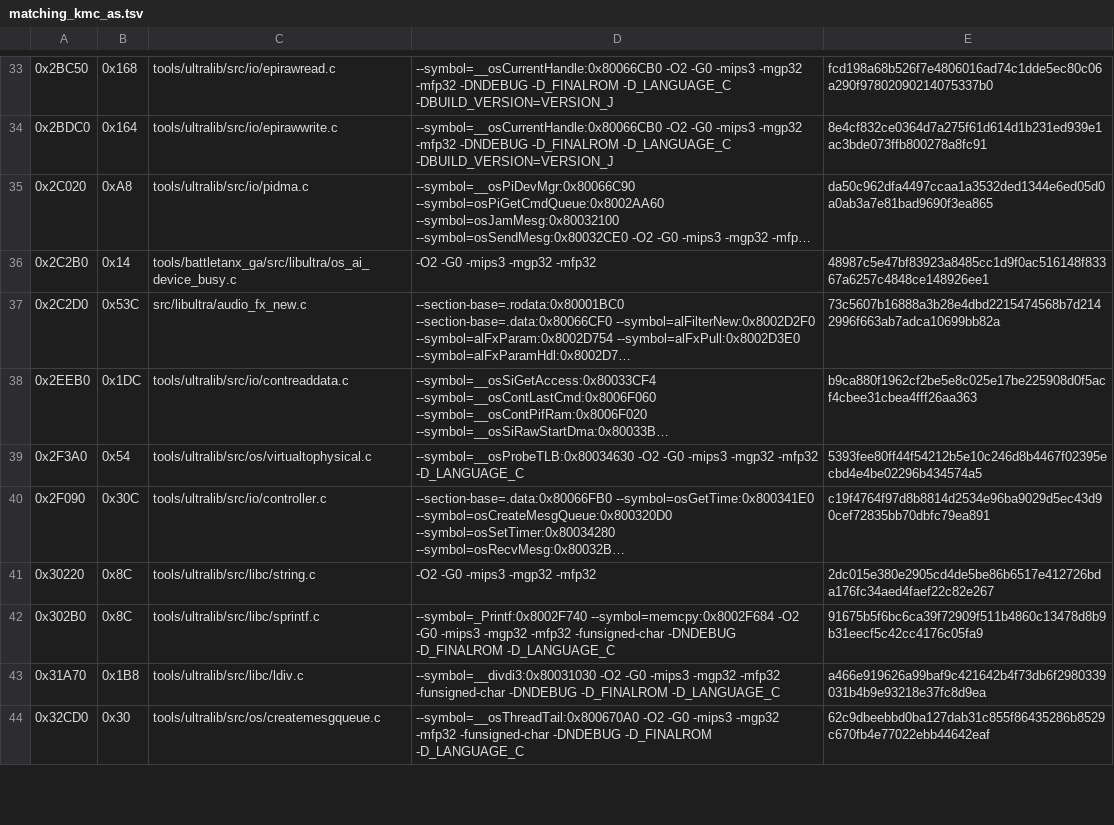
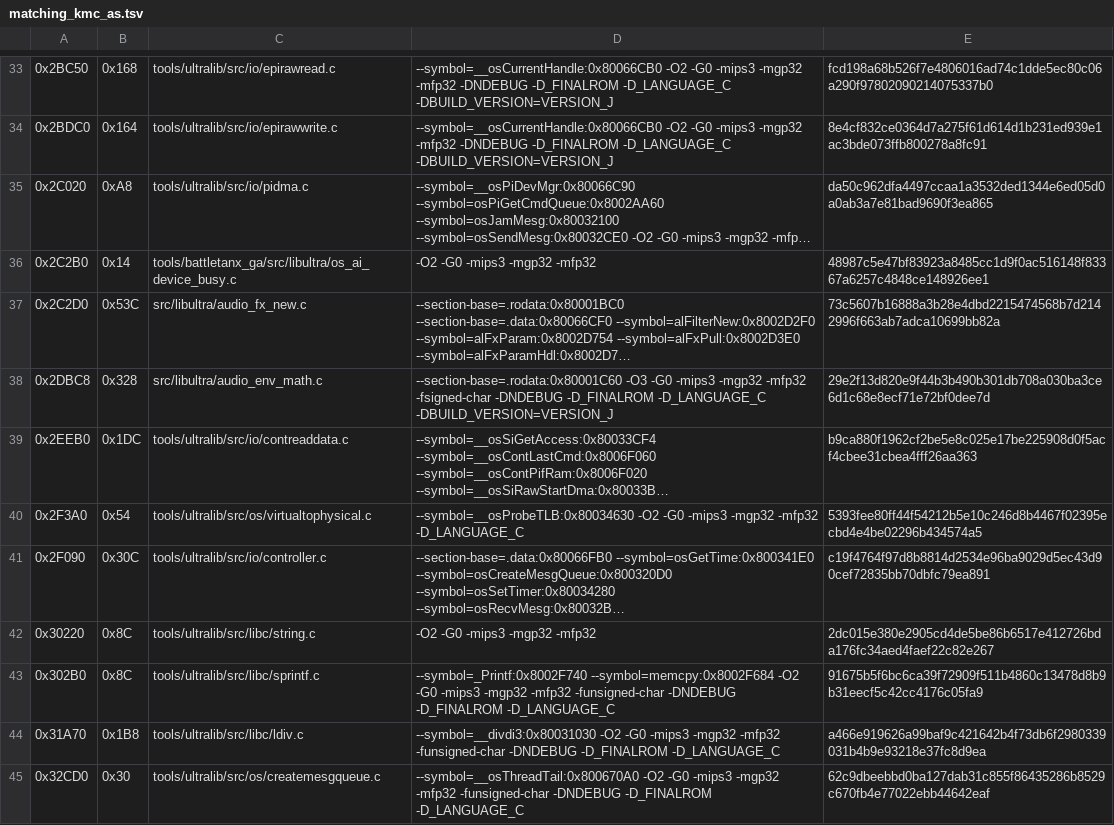
Before and after one commit to TheGh0stShip/Sydney-2000-N64-Prototype, a TSV file: config/matching_kmc_as.tsv, drawn as a sheet; only a part is shown, gaps mark what is left out; long unchanged cells end in …; the diff names each change by its address in the sheet, - before the commit and + after, or states it on an @@ line.

Commit message:
Match canonical envelope math helpers

```diff
--- a/config/matching_kmc_as.tsv
+++ b/config/matching_kmc_as.tsv
+row 38: 0x2DBC8 | 0x328 | src/libultra/audio_env_math.c | --section-base=.rodata:0x80001C60 -O3 -G0 -mips3 -mgp32 -mfp32 -fsigned-char -DNDEBUG -D_FINALROM -D_LANGUAGE_C -DBUILD_VERSION=VERSION_J | 29e2f13d820e9f44b3b490b301db708a030ba3ce6d1c68e8ecf71e72bf0dee7d
```
Also changed, not shown: 2 other files.
